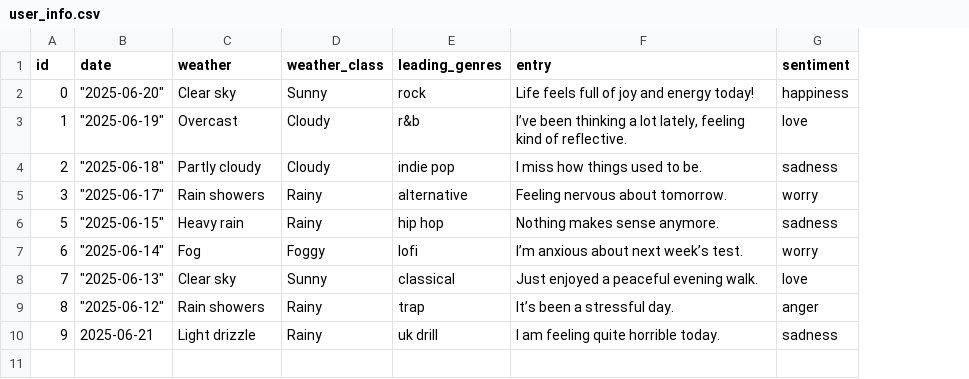
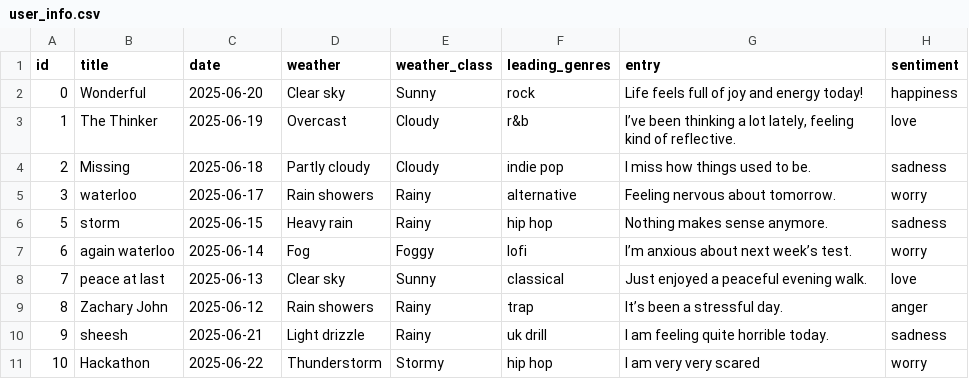
Before and after one commit to vincennnt1/habitHacker, a CSV file: user_info.csv, drawn as a sheet; addresses are those after the commit; the diff names each change by its address in the sheet, - before the commit and + after, or states it on an @@ line.

```diff
--- a/user_info.csv
+++ b/user_info.csv
+column B (title), rows 2-10: Wonderful | The Thinker | Missing | waterloo | storm | again waterloo | peace at last | Zachary John | sheesh
-C2 (date): "2025-06-20"
+C2 (date): 2025-06-20
-C3 (date): "2025-06-19"
+C3 (date): 2025-06-19
-C4 (date): "2025-06-18"
+C4 (date): 2025-06-18
-C5 (date): "2025-06-17"
+C5 (date): 2025-06-17
-C6 (date): "2025-06-15"
+C6 (date): 2025-06-15
-C7 (date): "2025-06-14"
+C7 (date): 2025-06-14
-C8 (date): "2025-06-13"
+C8 (date): 2025-06-13
-C9 (date): "2025-06-12"
+C9 (date): 2025-06-12
+row 11: 10 | Hackathon | 2025-06-22 | Thunderstorm | Stormy | hip hop | I am very very scared | worry
```
Also changed, not shown: 6 other files.
